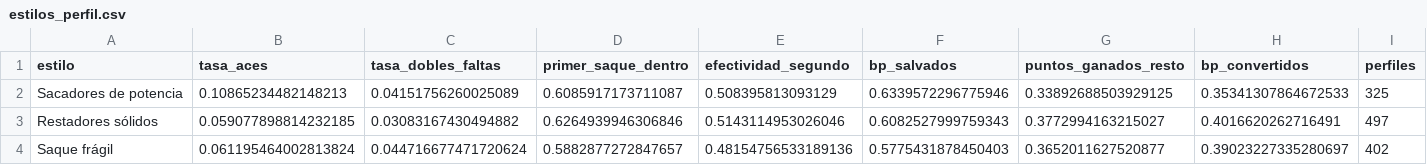
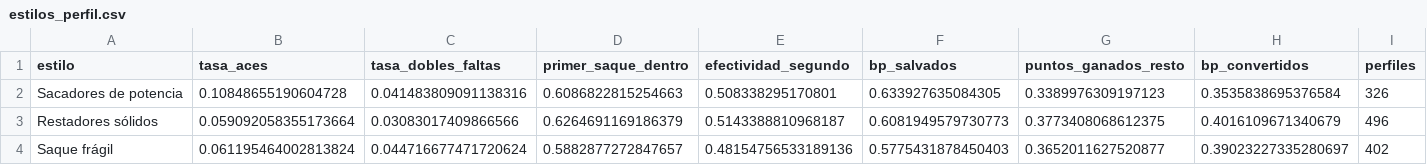
Before and after one commit to Rami195/ATP, a CSV file: entrega3/resultados/estilos_perfil.csv, drawn as a sheet.

```diff
--- a/entrega3/resultados/estilos_perfil.csv
+++ b/entrega3/resultados/estilos_perfil.csv
@@ -1,4 +1,4 @@
 estilo,tasa_aces,tasa_dobles_faltas,primer_saque_dentro,efectividad_segundo,bp_salvados,puntos_ganados_resto,bp_convertidos,perfiles
-Sacadores de potencia,0.10865234482148213,0.04151756260025089,0.6085917173711087,0.508395813093129,0.6339572296775946,0.33892688503929125,0.35341307864672533,325
-Restadores sólidos,0.059077898814232185,0.03083167430494882,0.6264939946306846,0.5143114953026046,0.6082527999759343,0.3772994163215027,0.4016620262716491,497
+Sacadores de potencia,0.10848655190604728,0.041483809091138316,0.6086822815254663,0.508338295170801,0.633927635084305,0.3389976309197123,0.3535838695376584,326
+Restadores sólidos,0.059092058355173664,0.03083017409866566,0.6264691169186379,0.5143388810968187,0.6081949579730773,0.3773408068612375,0.4016109671340679,496
 Saque frágil,0.061195464002813824,0.044716677471720624,0.5882877272847657,0.48154756533189136,0.5775431878450403,0.3652011627520877,0.39023227335280697,402
```
Also changed, not shown: entrega3/resultados/estilos_jugador_superficie.csv, 3 other files.
